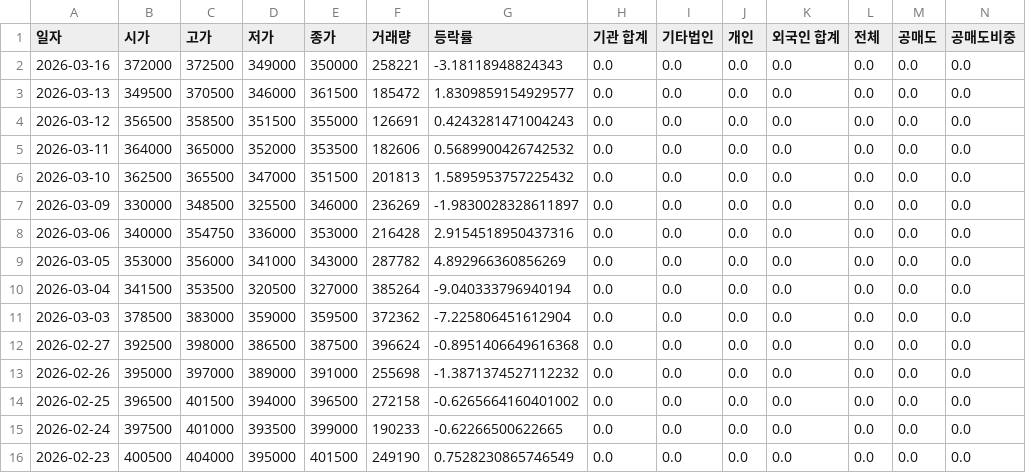
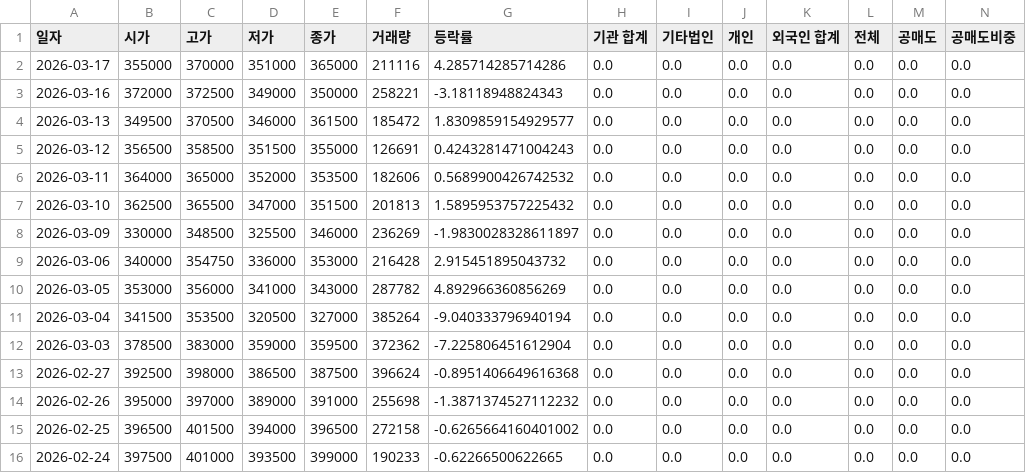
Before and after one commit to ccyun95/Broadcasting_entertainment_game_work, a CSV file: data/HYBE_352820_stock_data.csv, drawn as a sheet; only a part is shown; the shorter side is filled out with more unchanged rows; addresses are those after the commit; rows hold the shown columns only; the diff names each change by its address in the sheet, - before the commit and + after, or states it on an @@ line.

```diff
--- a/data/HYBE_352820_stock_data.csv
+++ b/data/HYBE_352820_stock_data.csv
+row 2: 2026-03-17 | 355000 | 370000 | 351000 | 365000 | 211116 | 4.285714285714286 | 0.0 | 0.0 | 0.0 | 0.0 | 0.0 | 0.0 | 0.0
-G9 (등락률): 2.9154518950437316
+G9 (등락률): 2.915451895043732
```
Also changed, not shown: data/DearU_376300_stock_data.csv, data/JYP_Ent._035900_stock_data.csv, 6 other files.
